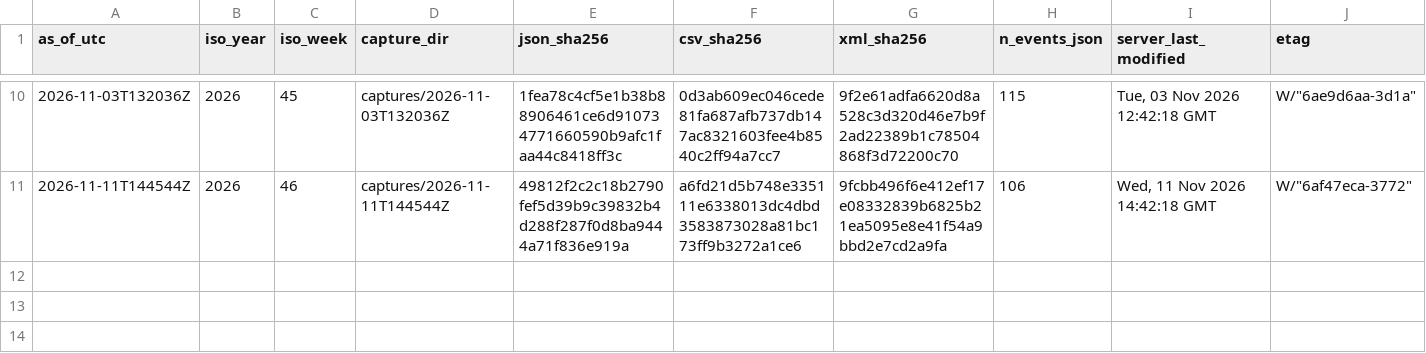
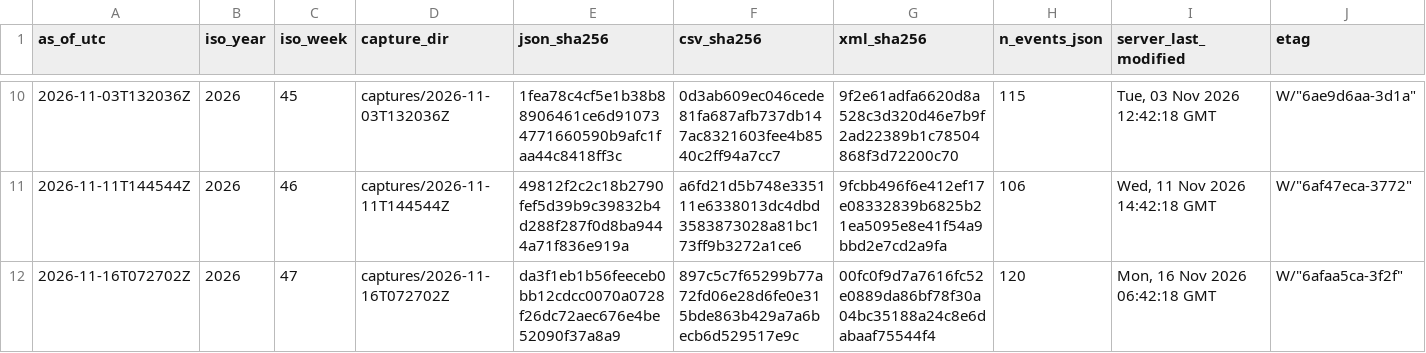
Before and after one commit to rzvqp/ai_quant_lab-alpha-automation, a CSV file: acquisition_staging/calendar/CAPTURE_LEDGER.csv, drawn as a sheet; only a part is shown, gaps mark what is left out; rows hold the shown columns only; the diff names each change by its address in the sheet, - before the commit and + after, or states it on an @@ line.

Commit message:
calendar weekly capture as-of 2026-11-16T072702Z (W47, 120 events, append-only)

```diff
--- a/acquisition_staging/calendar/CAPTURE_LEDGER.csv
+++ b/acquisition_staging/calendar/CAPTURE_LEDGER.csv
+row 12: 2026-11-16T072702Z | 2026 | 47 | captures/2026-11-16T072702Z | da3f1eb1b56feeceb0bb12cdcc0070a0728f26dc72aec676e4be52090f37a8a9 | 897c5c7f65299b77a72fd06e28d6fe0e315bde863b429a7a6becb6d529517e9c | 00fc0f9d7a7616fc52e0889da86bf78f30a04bc35188a24c8e6dabaaf75544f4 | 120 | Mon, 16 Nov 2026 06:42:18 GMT | W/"6afaa5ca-3f2f"
```
Also changed, not shown: 3 other files.
